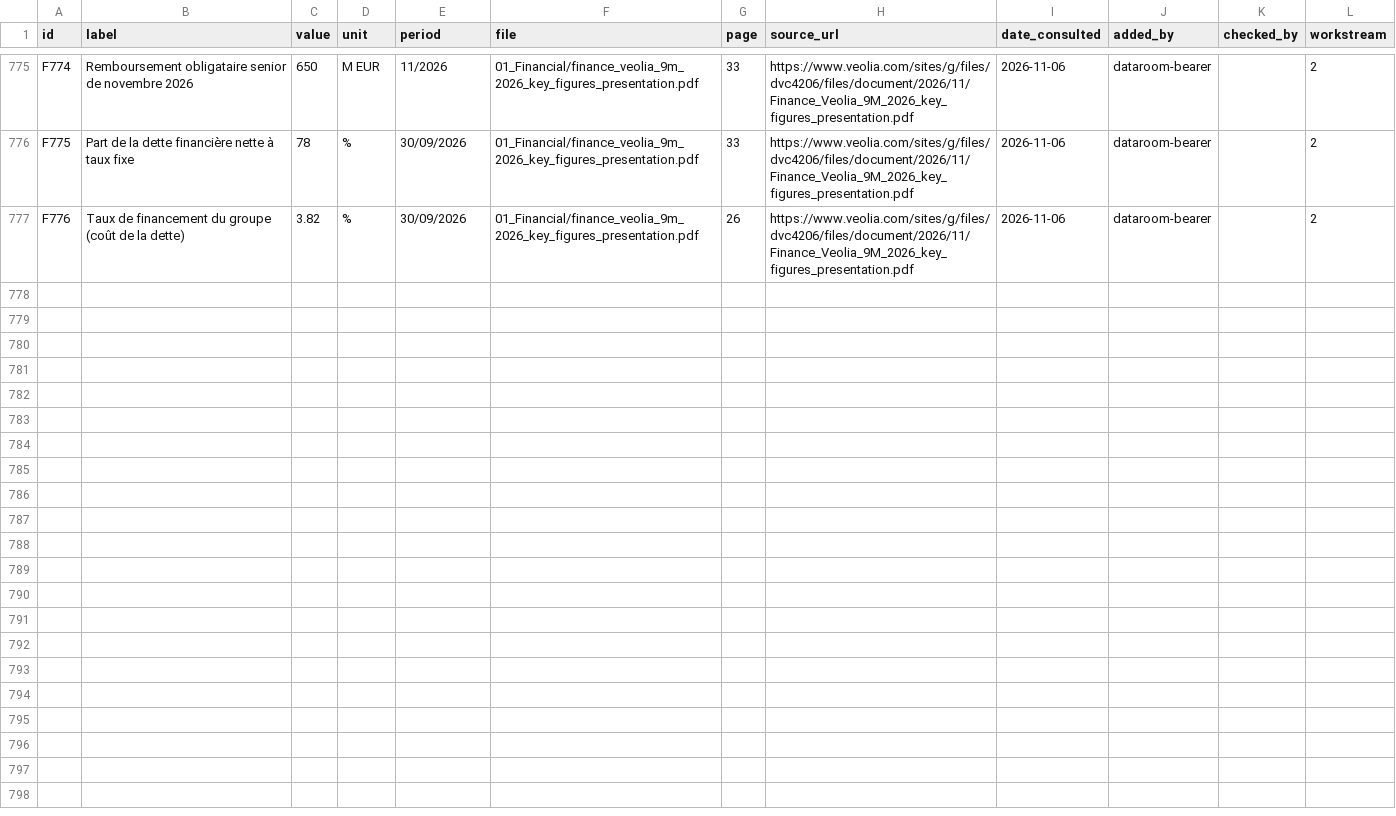
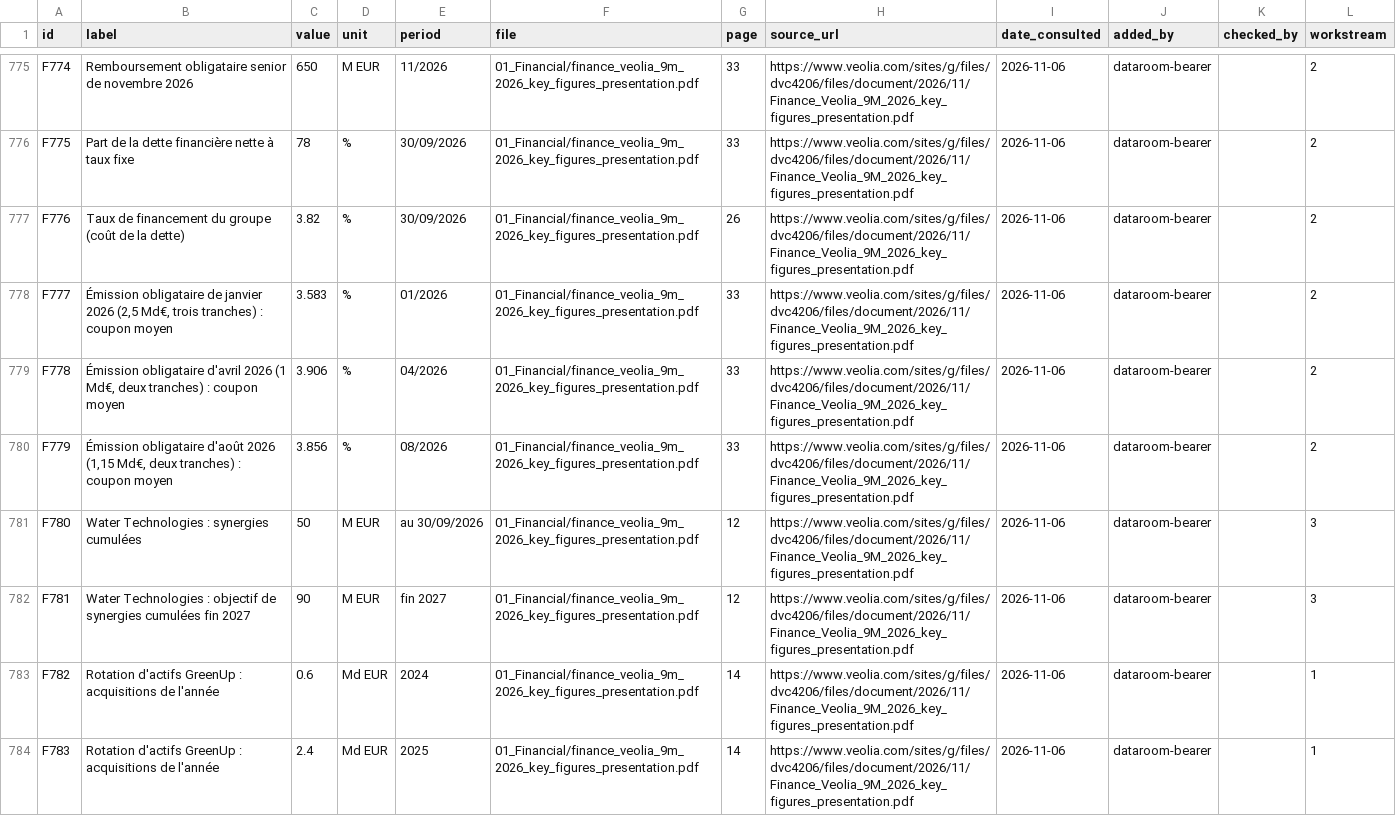
Before and after one commit to PurpleGuys/VPS-dataroom-lecture-seule-, a CSV file: 00_Admin/register.csv, drawn as a sheet; only a part is shown, gaps mark what is left out; the diff covers the shown part only.

Commit message:
Dépôt via MCP : register.csv

```diff
--- a/00_Admin/register.csv
+++ b/00_Admin/register.csv
@@ -777 +777,8 @@ F775,Part de la dette financière nette à taux fixe,78,%,30/09/2026,01_Financia
 F776,Taux de financement du groupe (coût de la dette),3.82,%,30/09/2026,01_Financial/finance_veolia_9m_2026_key_figures_presentation.pdf,26,https://www.veolia.com/sites/g/files/dvc4206/files/document/2026/11/Finance_Veolia_9M_2026_key_figures_presentation.pdf,2026-11-06,dataroom-bearer,,2
+F777,"Émission obligataire de janvier 2026 (2,5 Md€, trois tranches) : coupon moyen",3.583,%,01/2026,01_Financial/finance_veolia_9m_2026_key_figures_presentation.pdf,33,https://www.veolia.com/sites/g/files/dvc4206/files/document/2026/11/Finance_Veolia_9M_2026_key_figures_presentation.pdf,2026-11-06,dataroom-bearer,,2
+F778,"Émission obligataire d'avril 2026 (1 Md€, deux tranches) : coupon moyen",3.906,%,04/2026,01_Financial/finance_veolia_9m_2026_key_figures_presentation.pdf,33,https://www.veolia.com/sites/g/files/dvc4206/files/document/2026/11/Finance_Veolia_9M_2026_key_figures_presentation.pdf,2026-11-06,dataroom-bearer,,2
+F779,"Émission obligataire d'août 2026 (1,15 Md€, deux tranches) : coupon moyen",3.856,%,08/2026,01_Financial/finance_veolia_9m_2026_key_figures_presentation.pdf,33,https://www.veolia.com/sites/g/files/dvc4206/files/document/2026/11/Finance_Veolia_9M_2026_key_figures_presentation.pdf,2026-11-06,dataroom-bearer,,2
+F780,Water Technologies : synergies cumulées,50,M EUR,au 30/09/2026,01_Financial/finance_veolia_9m_2026_key_figures_presentation.pdf,12,https://www.veolia.com/sites/g/files/dvc4206/files/document/2026/11/Finance_Veolia_9M_2026_key_figures_presentation.pdf,2026-11-06,dataroom-bearer,,3
+F781,Water Technologies : objectif de synergies cumulées fin 2027,90,M EUR,fin 2027,01_Financial/finance_veolia_9m_2026_key_figures_presentation.pdf,12,https://www.veolia.com/sites/g/files/dvc4206/files/document/2026/11/Finance_Veolia_9M_2026_key_figures_presentation.pdf,2026-11-06,dataroom-bearer,,3
+F782,Rotation d'actifs GreenUp : acquisitions de l'année,0.6,Md EUR,2024,01_Financial/finance_veolia_9m_2026_key_figures_presentation.pdf,14,https://www.veolia.com/sites/g/files/dvc4206/files/document/2026/11/Finance_Veolia_9M_2026_key_figures_presentation.pdf,2026-11-06,dataroom-bearer,,1
+F783,Rotation d'actifs GreenUp : acquisitions de l'année,2.4,Md EUR,2025,01_Financial/finance_veolia_9m_2026_key_figures_presentation.pdf,14,https://www.veolia.com/sites/g/files/dvc4206/files/document/2026/11/Finance_Veolia_9M_2026_key_figures_presentation.pdf,2026-11-06,dataroom-bearer,,1
```
Also changed, not shown: 6 added rows elsewhere in this file.
